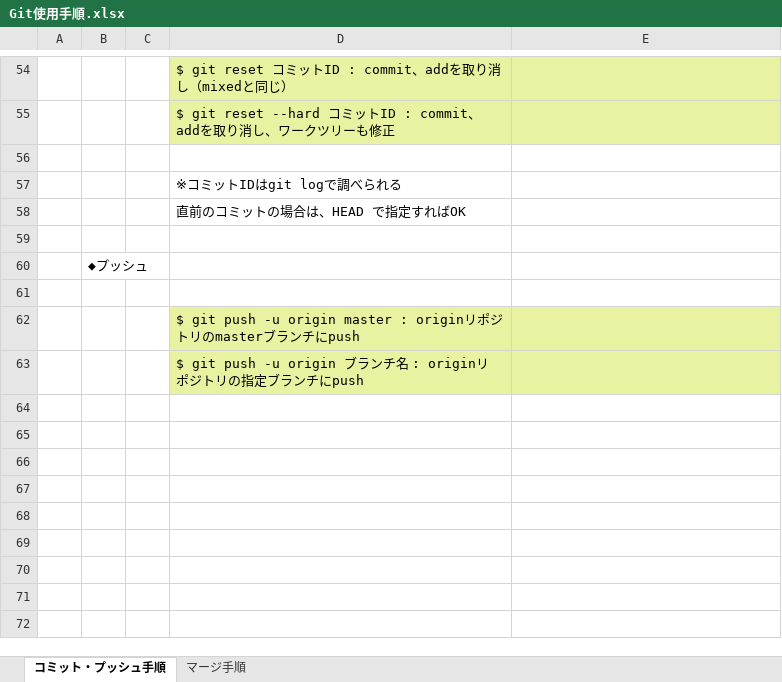
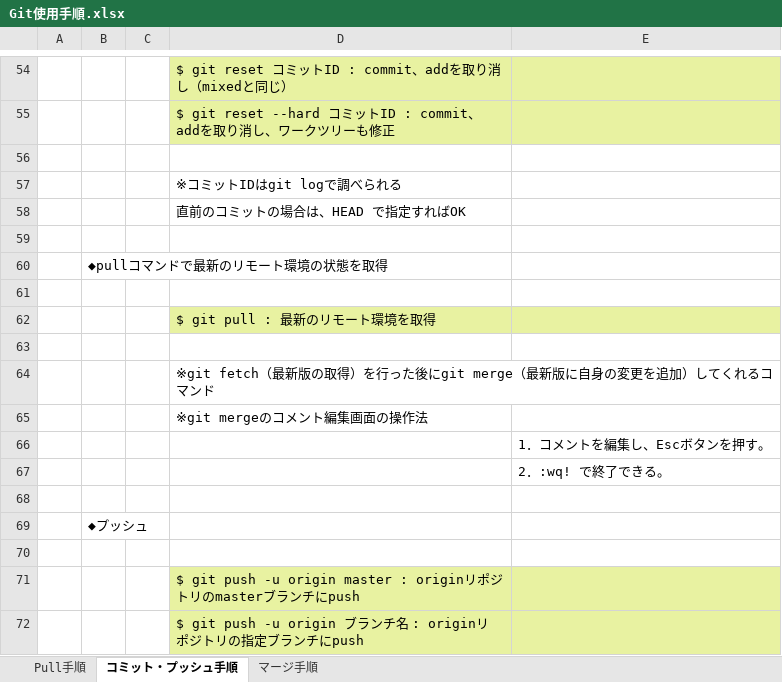
Before and after one commit to abc15793569/kiku_Yoshimura, an Excel workbook: webアプリ作成/Git使用手順.xlsx, sheet コミット・プッシュ手順, drawn as a sheet; only a part is shown, gaps mark what is left out; values as stored, in another font and other column widths than the file's, no borders; the diff names each change by its address in the sheet, - before the commit and + after, or states it on an @@ line.

```diff
--- a/webアプリ作成/Git使用手順.xlsx (sheet コミット・プッシュ手順)
+++ b/webアプリ作成/Git使用手順.xlsx (sheet コミット・プッシュ手順)
+sheet tab: Pull手順
+row 60:  | ◆pullコマンドで最新のリモート環境の状態を取得
+row 61: (empty)
+row 62:  |  |  | $ git pull : 最新のリモート環境を取得
+row 63: (empty)
+row 64:  |  |  | ※git fetch（最新版の取得）を行った後にgit merge（最新版に自身の変更を追加）してくれるコマンド
+row 65:  |  |  | ※git mergeのコメント編集画面の操作法
+row 66:  |  |  |  | 1．コメントを編集し、Escボタンを押す。
+row 67:  |  |  |  | 2．:wq! で終了できる。
+row 68: (empty)
```
